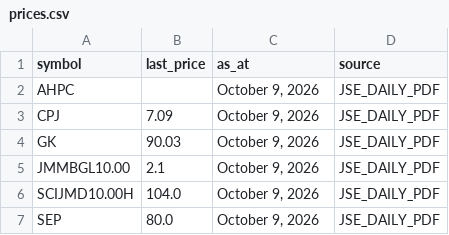
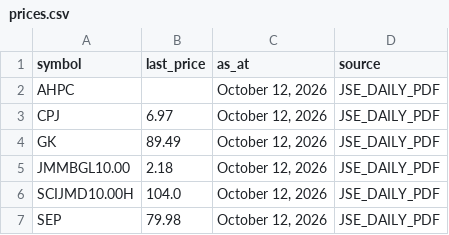
Before and after one commit to dread-economist/JSE-prices-feed, a CSV file: prices.csv, drawn as a sheet.

```diff
--- a/prices.csv
+++ b/prices.csv
@@ -1,7 +1,7 @@
 symbol,last_price,as_at,source
-AHPC,,"October 9, 2026",JSE_DAILY_PDF
-CPJ,7.09,"October 9, 2026",JSE_DAILY_PDF
-GK,90.03,"October 9, 2026",JSE_DAILY_PDF
-JMMBGL10.00,2.1,"October 9, 2026",JSE_DAILY_PDF
-SCIJMD10.00H,104.0,"October 9, 2026",JSE_DAILY_PDF
-SEP,80.0,"October 9, 2026",JSE_DAILY_PDF
+AHPC,,"October 12, 2026",JSE_DAILY_PDF
+CPJ,6.97,"October 12, 2026",JSE_DAILY_PDF
+GK,89.49,"October 12, 2026",JSE_DAILY_PDF
+JMMBGL10.00,2.18,"October 12, 2026",JSE_DAILY_PDF
+SCIJMD10.00H,104.0,"October 12, 2026",JSE_DAILY_PDF
+SEP,79.98,"October 12, 2026",JSE_DAILY_PDF
```
